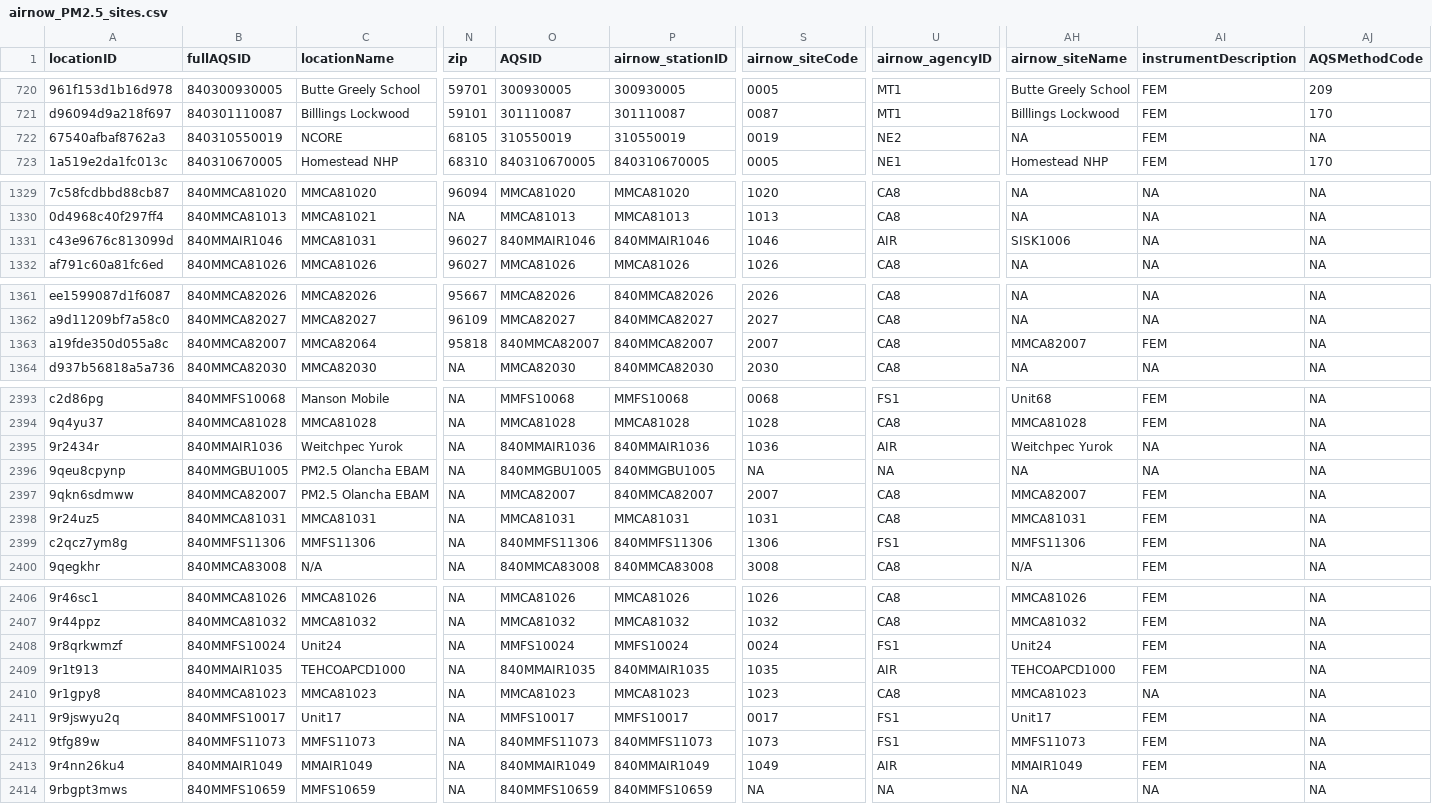
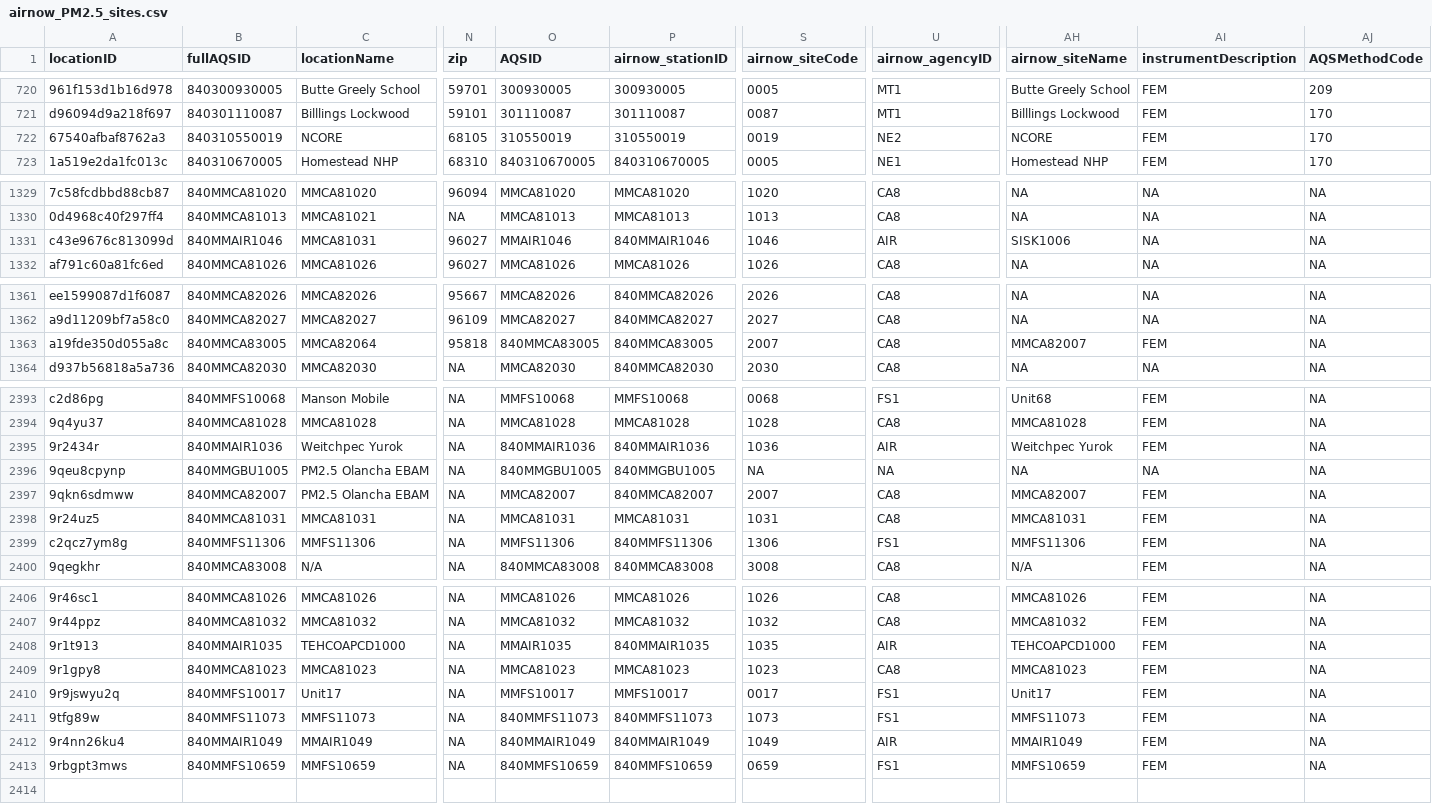
Before and after one commit to pnwairfire/known-locations, a CSV file: AirNow/airnow_PM2.5_sites.csv, drawn as a sheet; only a part is shown, gaps mark what is left out; removed rows and columns are numbered as before the commit, all else as after; rows hold the shown columns only; the diff covers the shown part only; the diff names each change by its address in the sheet, - before the commit and + after, or states it on an @@ line.

Commit message:
removed problem location in Oregon

```diff
--- a/AirNow/airnow_PM2.5_sites.csv
+++ b/AirNow/airnow_PM2.5_sites.csv
-AH722 (airnow_siteName): NA
+AH722 (airnow_siteName): NCORE
-AJ722 (AQSMethodCode): NA
+AJ722 (AQSMethodCode): 170
-O1331 (AQSID): 840MMAIR1046
+O1331 (AQSID): MMAIR1046
-B1363 (fullAQSID): 840MMCA82007
+B1363 (fullAQSID): 840MMCA83005
-O1363 (AQSID): 840MMCA82007
+O1363 (AQSID): 840MMCA83005
-P1363 (airnow_stationID): 840MMCA82007
+P1363 (airnow_stationID): 840MMCA83005
-AI2395 (instrumentDescription): NA
+AI2395 (instrumentDescription): FEM
-O2399 (AQSID): 840MMFS11306
+O2399 (AQSID): MMFS11306
-row 2408: 9r8qrkwmzf | 840MMFS10024 | Unit24 | NA | MMFS10024 | MMFS10024 | 0024 | FS1 | Unit24 | FEM | NA
-O2408 (AQSID): 840MMAIR1035
+O2408 (AQSID): MMAIR1035
-AI2409 (instrumentDescription): NA
+AI2409 (instrumentDescription): FEM
-S2413 (airnow_siteCode): NA
+S2413 (airnow_siteCode): 0659
-U2413 (airnow_agencyID): NA
+U2413 (airnow_agencyID): FS1
-AH2413 (airnow_siteName): NA
+AH2413 (airnow_siteName): MMFS10659
-AI2413 (instrumentDescription): NA
+AI2413 (instrumentDescription): FEM
```
Also changed, not shown: 4 edited cells elsewhere in this file, 2 other files.
